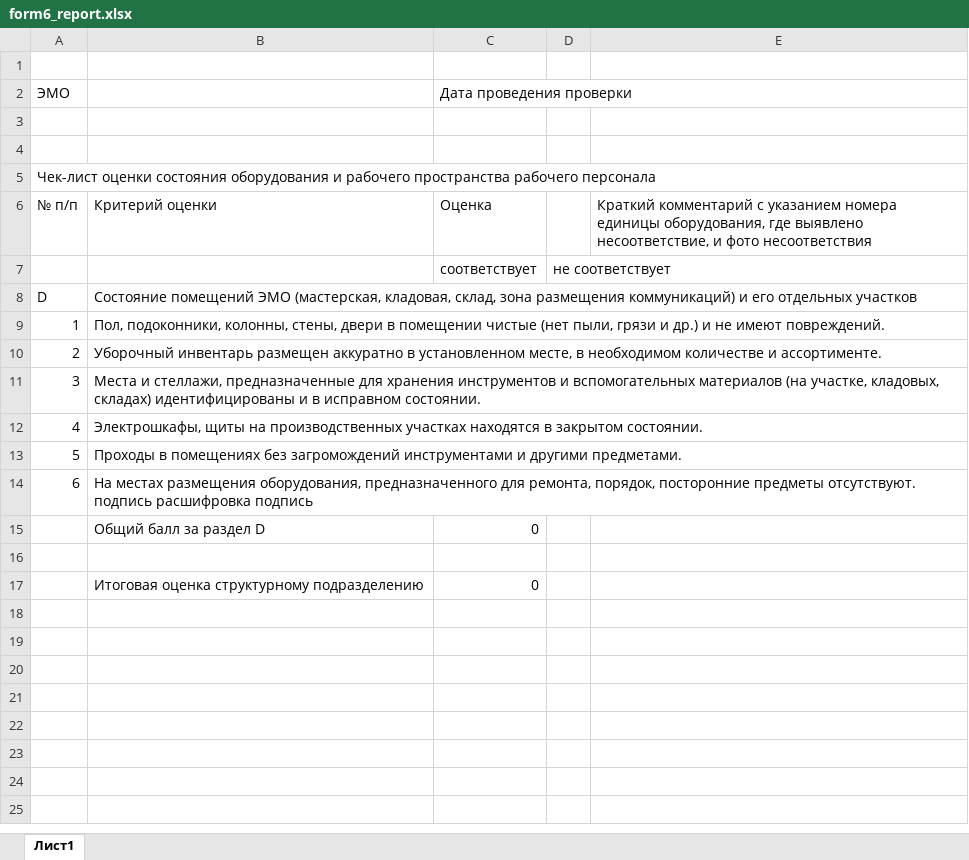
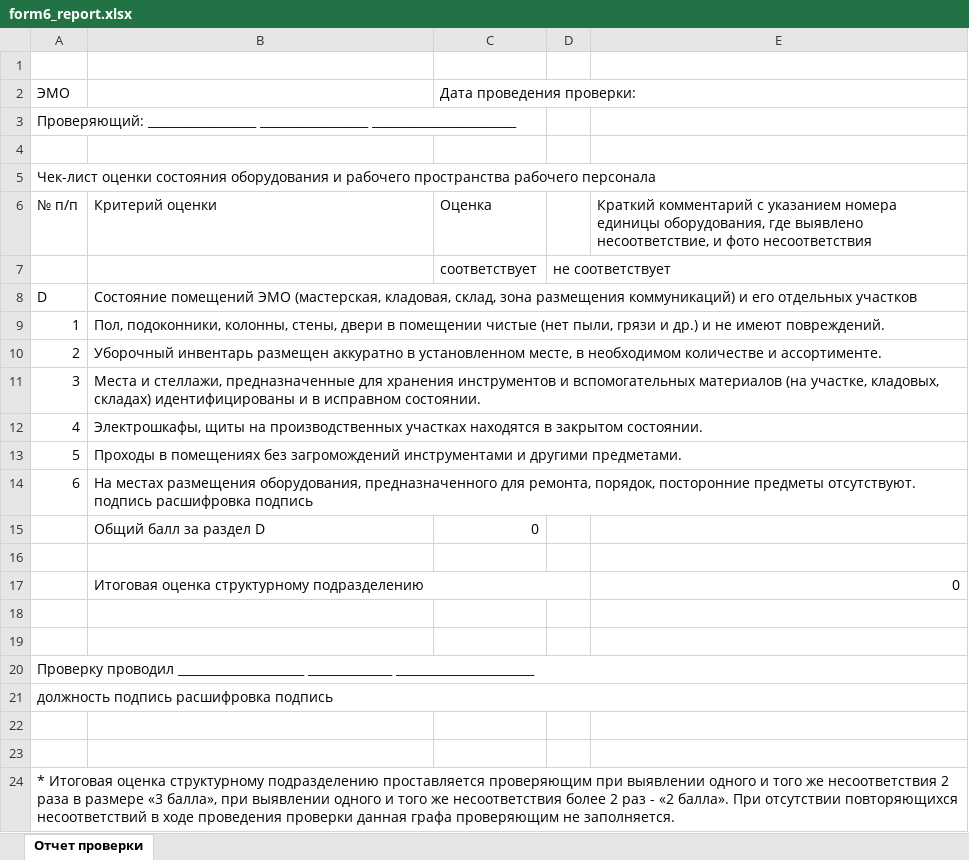
Before and after one commit to tgh561/Hackaton, an Excel workbook: analizing_data/filled_reports/form6_report.xlsx, sheet Отчет проверки, drawn as a sheet; values as stored, in another font and other column widths than the file's, no cell formats; the diff names each change by its address in the sheet, - before the commit and + after, or states it on an @@ line.

```diff
--- a/analizing_data/filled_reports/form6_report.xlsx (sheet Отчет проверки)
+++ b/analizing_data/filled_reports/form6_report.xlsx (sheet Отчет проверки)
-sheet tab: Лист1
+sheet tab: Отчет проверки
-C2: Дата проведения проверки
+C2: Дата проведения проверки:
@@ column A (ЭМО) renumbered in row 3 @@
+A5:E5 merged
+B17:D17 merged
-C17 (Дата проведения проверки:): 0
+C17 (Дата проведения проверки:): (empty)
-E17: (empty)
+E17: 0
+row 18: (empty)
+row 19: (empty)
+row 20: Проверку проводил _____________________ ______________ _______________________
+row 21: должность подпись расшифровка подпись
+row 22: (empty)
+row 23: (empty)
+row 24: * Итоговая оценка структурному подразделению проставляется проверяющим при выявлении одного и того же несоответствия 2 раза в размере «3 балла», при выявлении одного и того же несоответствия более 2 раз - «2 балла». При отсутствии повторяющихся несоответствий в ходе проведения проверки данная графа проверяющим не заполняется.
```
Also changed, not shown: cell formats, analizing_data/filled_reports/form1_report.xlsx, analizing_data/filled_reports/form2_report.xlsx, 6 other files.
